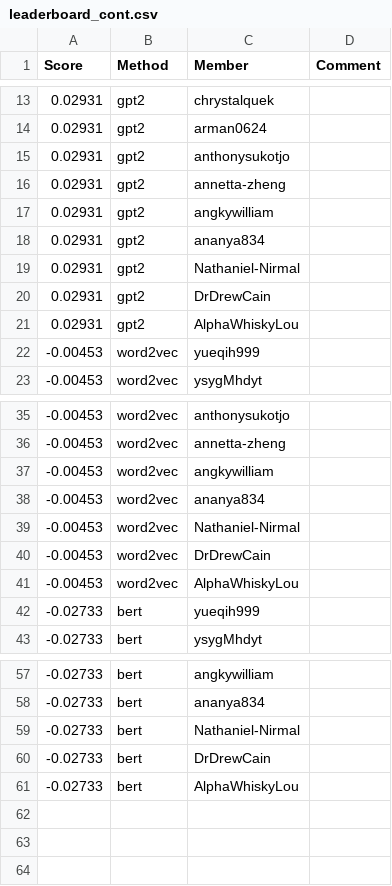
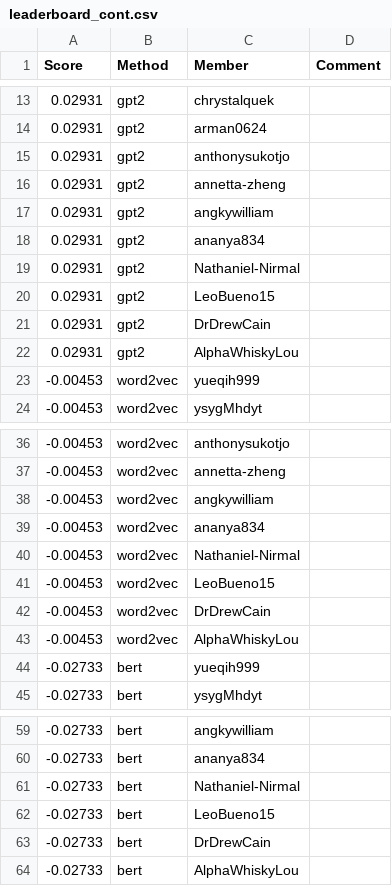
Before and after one commit to cornell-cs5740-sp24/leaderboards, a CSV file: a3/leaderboard_cont.csv, drawn as a sheet; only a part is shown, gaps mark what is left out; the diff names each change by its address in the sheet, - before the commit and + after, or states it on an @@ line.

Commit message:
Leaderboard Update

```diff
--- a/a3/leaderboard_cont.csv
+++ b/a3/leaderboard_cont.csv
+row 20: 0.02931 | gpt2 | LeoBueno15
+row 41: -0.00453 | word2vec | LeoBueno15
+row 62: -0.02733 | bert | LeoBueno15
```
